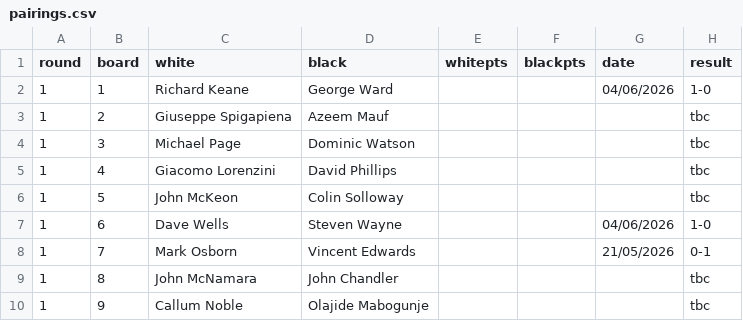
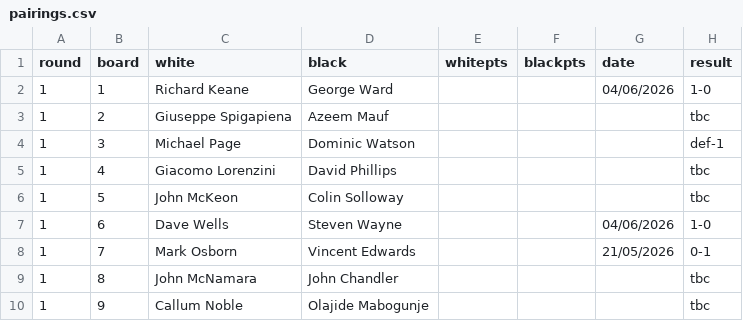
Before and after one commit to MiltonKeynesChessClub/clubwebsite, a CSV file: _data/results/internal/2026/u1800swiss/pairings.csv, drawn as a sheet.

```diff
--- a/_data/results/internal/2026/u1800swiss/pairings.csv
+++ b/_data/results/internal/2026/u1800swiss/pairings.csv
@@ -3,3 +3,3 @@ round,board,white,black,whitepts,blackpts,date,result
 1,2,Giuseppe Spigapiena,Azeem Mauf,,,,tbc
-1,3,Michael Page,Dominic Watson,,,,tbc
+1,3,Michael Page,Dominic Watson,,,,def-1
 1,4,Giacomo Lorenzini,David Phillips,,,,tbc
```
Also changed, not shown: _data/results/internal/2026/championship/pool4/pairings.csv, _data/results/internal/2026/u1800swiss/players.csv, 1 other file.
